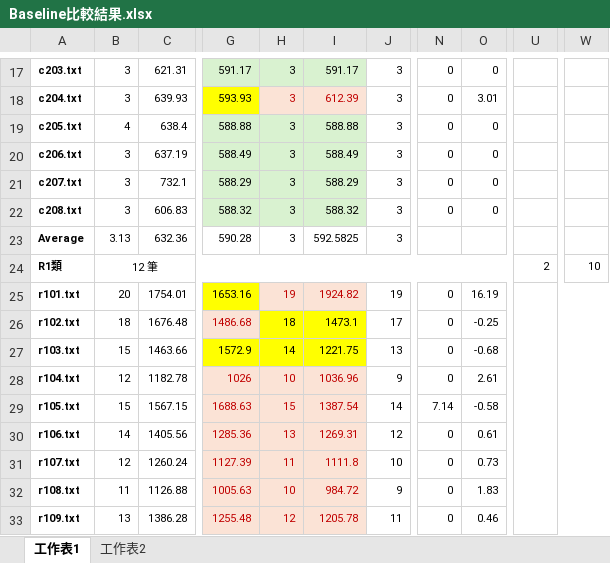
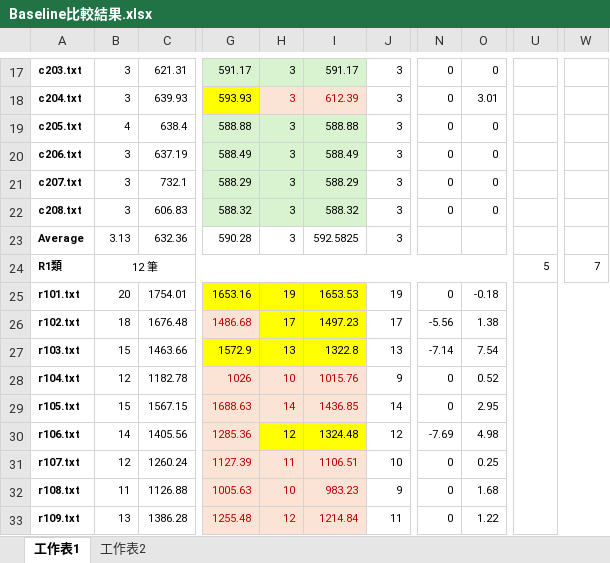
Before and after one commit to LloydGain/114_NTUT_Thesis, an Excel workbook: docs/Baseline比較結果.xlsx, sheet 工作表1, drawn as a sheet; only a part is shown, gaps mark what is left out; values as stored, in another font and other column widths than the file's, no borders; the diff covers the shown part only; the diff names each change by its address in the sheet, - before the commit and + after, or states it on an @@ line.

Commit message:
update: baseline comparison

```diff
--- a/docs/Baseline比較結果.xlsx (sheet 工作表1)
+++ b/docs/Baseline比較結果.xlsx (sheet 工作表1)
-U24: 2
+U24: 5
-W24: 10
+W24: 7
@@ H25:I25 fill: #FBE3D6 → #FFFF00, text colour: #C00000 → black @@
-I25: 1924.82
+I25: 1653.53
-O25: 16.19
+O25: -0.18
-H26: 18
+H26: 17
-I26: 1473.1
+I26: 1497.23
-N26: 0
+N26: -5.56
-O26: -0.25
+O26: 1.38
-H27: 14
+H27: 13
-I27: 1221.75
+I27: 1322.8
-N27: 0
+N27: -7.14
-O27: -0.68
+O27: 7.54
-I28: 1036.96
+I28: 1015.76
-O28: 2.61
+O28: 0.52
-H29: 15
+H29: 14
-I29: 1387.54
+I29: 1436.85
-N29: 7.14
+N29: 0
-O29: -0.58
+O29: 2.95
-H30: 13
+H30: 12
@@ H30:I30 fill: #FBE3D6 → #FFFF00, text colour: #C00000 → black @@
-I30: 1269.31
+I30: 1324.48
-N30: 0
+N30: -7.69
-O30: 0.61
+O30: 4.98
-I31: 1111.8
+I31: 1106.51
-O31: 0.73
+O31: 0.25
-I32: 984.72
+I32: 983.23
-O32: 1.83
+O32: 1.68
-I33: 1205.78
+I33: 1214.84
-O33: 0.46
+O33: 1.22
```
Also changed, not shown: 94 edited cells and cell formats elsewhere in this sheet, sheet 工作表2, formulas that keep their value, hidden cells.
